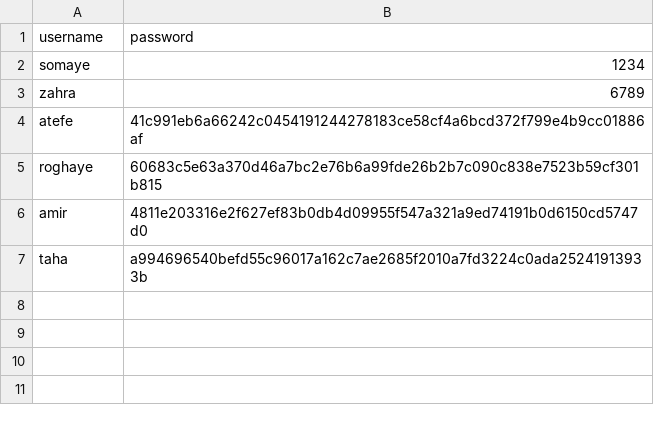
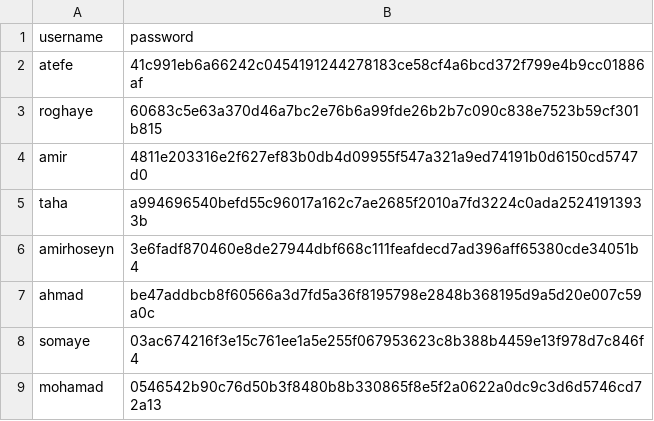
Before and after one commit to somayejalilii/python_project3, a CSV file: account.csv, drawn as a sheet.

```diff
--- a/account.csv
+++ b/account.csv
@@ -1,4 +1,2 @@
 username,password
-somaye,1234
-zahra,6789
 atefe,41c991eb6a66242c0454191244278183ce58cf4a6bcd372f799e4b9cc01886af
@@ -7 +5,5 @@ amir,4811e203316e2f627ef83b0db4d09955f547a321a9ed74191b0d6150cd5747d0
 taha,a994696540befd55c96017a162c7ae2685f2010a7fd3224c0ada25241913933b
+amirhoseyn,3e6fadf870460e8de27944dbf668c111feafdecd7ad396aff65380cde34051b4
+ahmad,be47addbcb8f60566a3d7fd5a36f8195798e2848b368195d9a5d20e007c59a0c
+somaye,03ac674216f3e15c761ee1a5e255f067953623c8b388b4459e13f978d7c846f4
+mohamad,0546542b90c76d50b3f8480b8b330865f8e5f2a0622a0dc9c3d6d5746cd72a13
```
Also changed, not shown: 2 other files.
